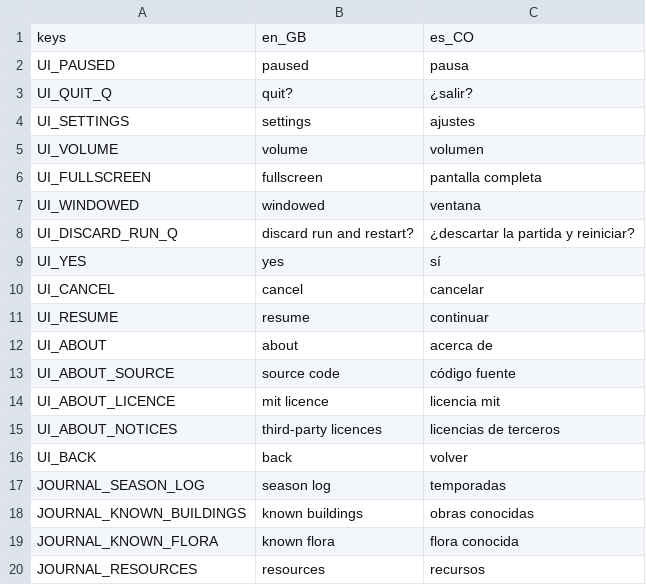
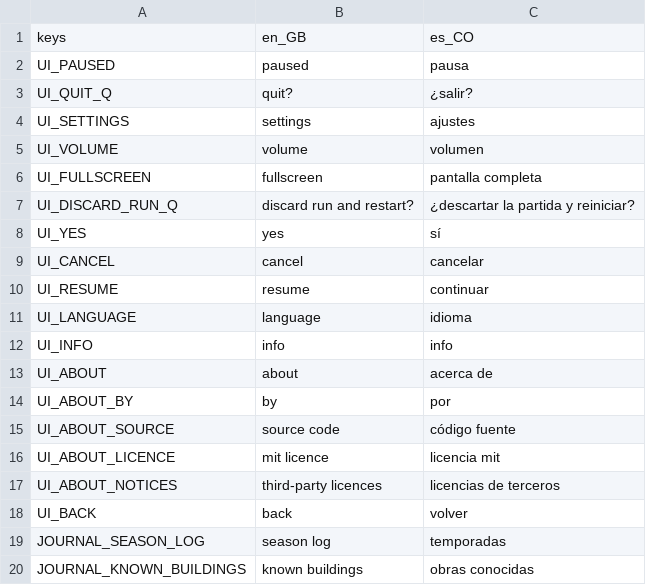
Before and after one commit to tomascorreag/Paramo, a CSV file: assets/translations/paramo.csv, drawn as a sheet; only a part is shown; the shorter side is filled out with more unchanged rows; removed rows and columns are numbered as before the commit, all else as after; the diff names each change by its address in the sheet, - before the commit and + after, or states it on an @@ line.

```diff
--- a/assets/translations/paramo.csv
+++ b/assets/translations/paramo.csv
-row 7: UI_WINDOWED | windowed | ventana
+row 11: UI_LANGUAGE | language | idioma
+row 12: UI_INFO | info | info
+row 14: UI_ABOUT_BY | by | por
```
Also changed, not shown: 27 other files.
